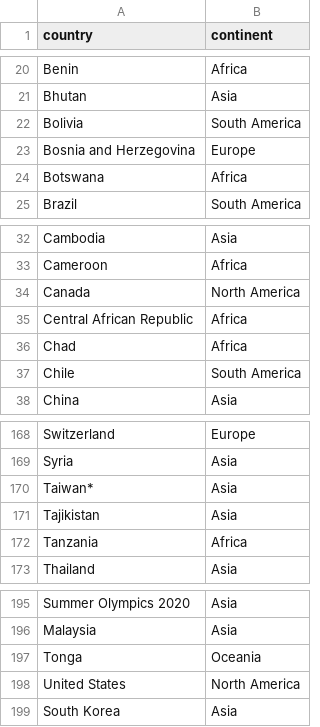
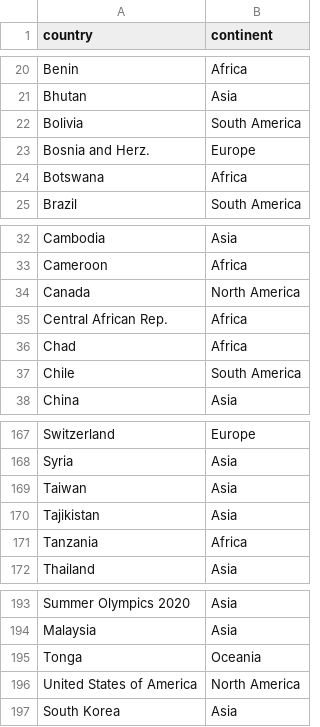
Before and after one commit to efeerhan/cmpt459-courseproject, a CSV file: data/countries_continent.csv, drawn as a sheet; only a part is shown, gaps mark what is left out; the diff covers the shown part only.

```diff
--- a/data/countries_continent.csv
+++ b/data/countries_continent.csv
@@ -22,3 +22,3 @@ Bhutan,Asia
 Bolivia,South America
-Bosnia and Herzegovina,Europe
+Bosnia and Herz.,Europe
 Botswana,Africa
@@ -34,3 +34,3 @@ Cameroon,Africa
 Canada,North America
-Central African Republic,Africa
+Central African Rep.,Africa
 Chad,Africa
@@ -169,3 +168,3 @@ Switzerland,Europe
 Syria,Asia
-Taiwan*,Asia
+Taiwan,Asia
 Tajikistan,Asia
@@ -197,3 +195,3 @@ Malaysia,Asia
 Tonga,Oceania
-United States,North America
+United States of America,North America
 South Korea,Asia
```
Also changed, not shown: 2 removed rows and 7 edited cells elsewhere in this file, 18 other files.
